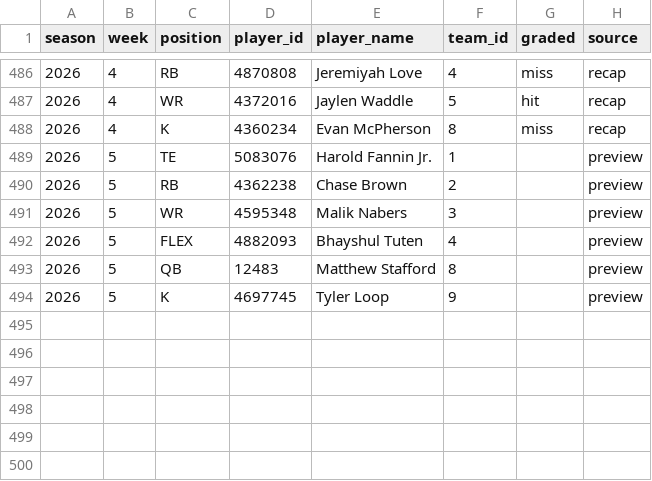
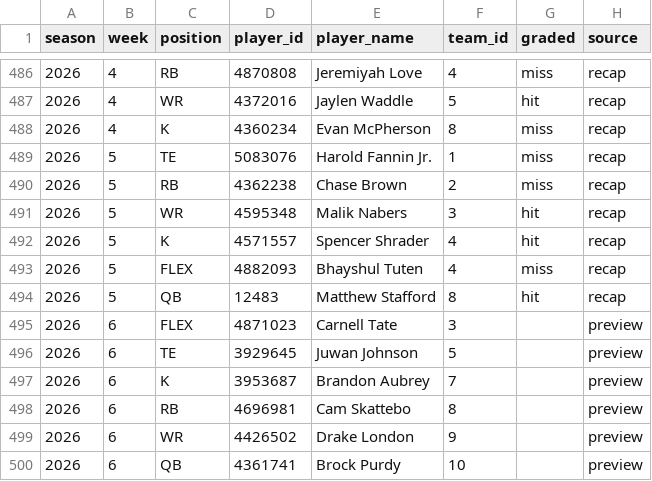
Before and after one commit to JMKniss/we-are-how-u-mean, a CSV file: data/archive/vlog_romarkables.csv, drawn as a sheet; only a part is shown, gaps mark what is left out.

```diff
--- a/data/archive/vlog_romarkables.csv
+++ b/data/archive/vlog_romarkables.csv
@@ -488,7 +488,13 @@ season,week,position,player_id,player_name,team_id,graded,source
 2026,4,K,4360234,Evan McPherson,8,miss,recap
-2026,5,TE,5083076,Harold Fannin Jr.,1,,preview
-2026,5,RB,4362238,Chase Brown,2,,preview
-2026,5,WR,4595348,Malik Nabers,3,,preview
-2026,5,FLEX,4882093,Bhayshul Tuten,4,,preview
-2026,5,QB,12483,Matthew Stafford,8,,preview
-2026,5,K,4697745,Tyler Loop,9,,preview
+2026,5,TE,5083076,Harold Fannin Jr.,1,miss,recap
+2026,5,RB,4362238,Chase Brown,2,miss,recap
+2026,5,WR,4595348,Malik Nabers,3,hit,recap
+2026,5,K,4571557,Spencer Shrader,4,hit,recap
+2026,5,FLEX,4882093,Bhayshul Tuten,4,miss,recap
+2026,5,QB,12483,Matthew Stafford,8,hit,recap
+2026,6,FLEX,4871023,Carnell Tate,3,,preview
+2026,6,TE,3929645,Juwan Johnson,5,,preview
+2026,6,K,3953687,Brandon Aubrey,7,,preview
+2026,6,RB,4696981,Cam Skattebo,8,,preview
+2026,6,WR,4426502,Drake London,9,,preview
+2026,6,QB,4361741,Brock Purdy,10,,preview
```
Also changed, not shown: data/archive/matchups.csv, data/archive/rosters.csv, 11 other files.
